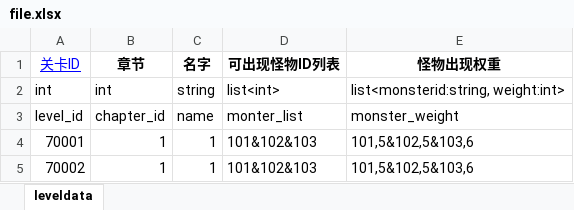
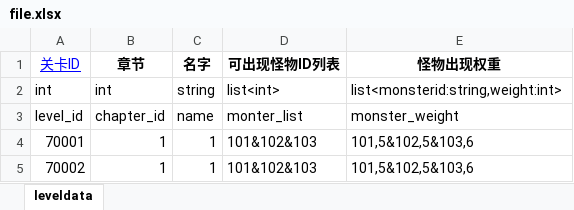
Before and after one commit to EnterXH/python_tools, an Excel workbook: xlsxDataConvert/file.xlsx, sheet leveldata, drawn as a sheet; values as stored, in another font and other column widths than the file's, no borders; the diff names each change by its address in the sheet, - before the commit and + after, or states it on an @@ line.

Commit message:
修改xlsx

```diff
--- a/xlsxDataConvert/file.xlsx (sheet leveldata)
+++ b/xlsxDataConvert/file.xlsx (sheet leveldata)
-E2 (怪物出现权重): list<monsterid:string, weight:int>
+E2 (怪物出现权重): list<monsterid:string,weight:int>
```
